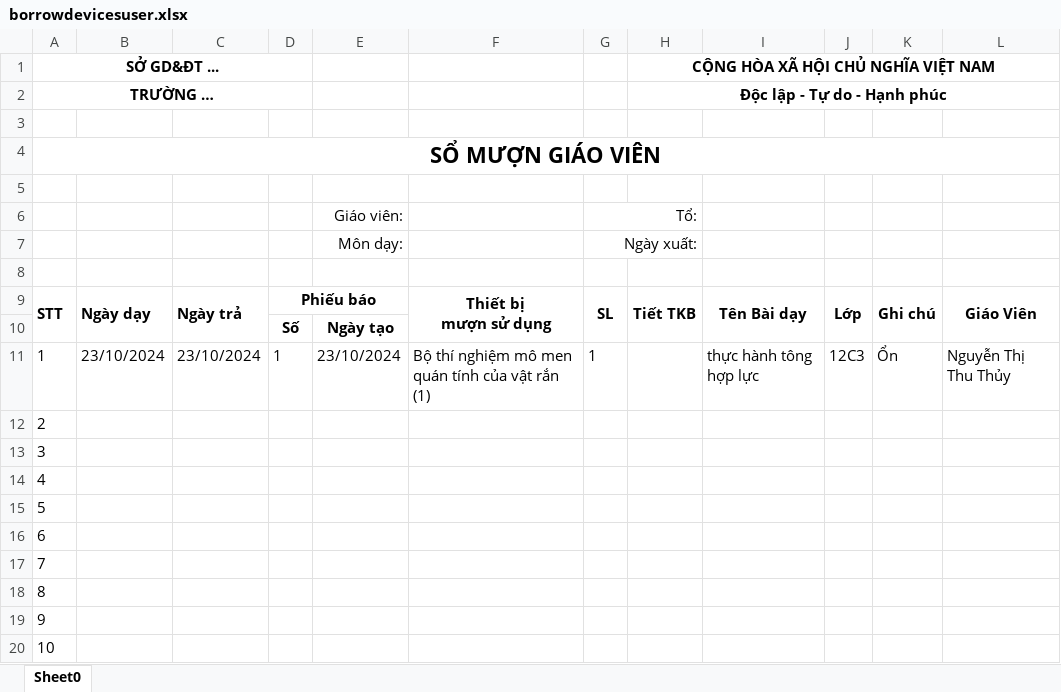
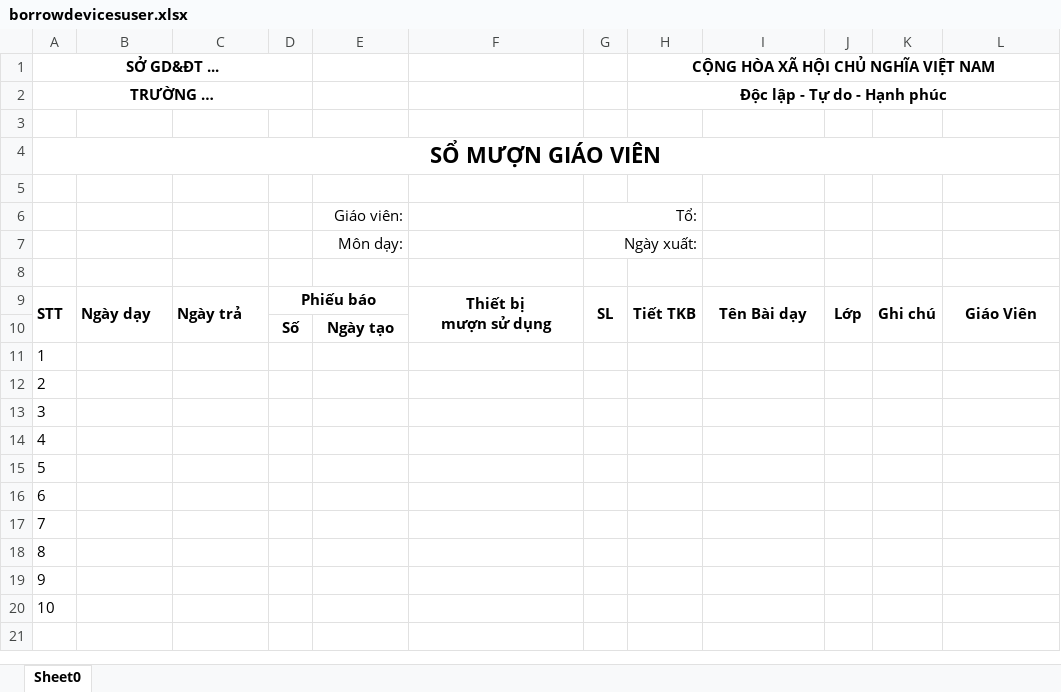
Before and after one commit to TaarabtAdel/quanlythietbitruonghocv2, an Excel workbook: public/system/export/borrowdevicesuser.xlsx, sheet Sheet0, drawn as a sheet; values as stored, in another font and other column widths than the file's, no borders; the diff names each change by its address in the sheet, - before the commit and + after, or states it on an @@ line.

Commit message:
Fix export so muon giao vien

```diff
--- a/public/system/export/borrowdevicesuser.xlsx (sheet Sheet0)
+++ b/public/system/export/borrowdevicesuser.xlsx (sheet Sheet0)
-B11: 23/10/2024
+B11: (empty)
-C11: 23/10/2024
+C11: (empty)
-D11: 1
+D11: (empty)
-E11: 23/10/2024
+E11: (empty)
-F11: Bộ thí nghiệm mô men quán tính của vật rắn (1)
+F11: (empty)
-G11: 1
+G11: (empty)
-I11: thực hành tông hợp lực
+I11: (empty)
-J11: 12C3
+J11: (empty)
-K11: Ổn
+K11: (empty)
-L11: Nguyễn Thị Thu Thủy
+L11: (empty)
```
Also changed, not shown: public/system/export/borrowdevice.xlsx, public/system/export/borrowdevicesnest.xlsx, 4 other files.
